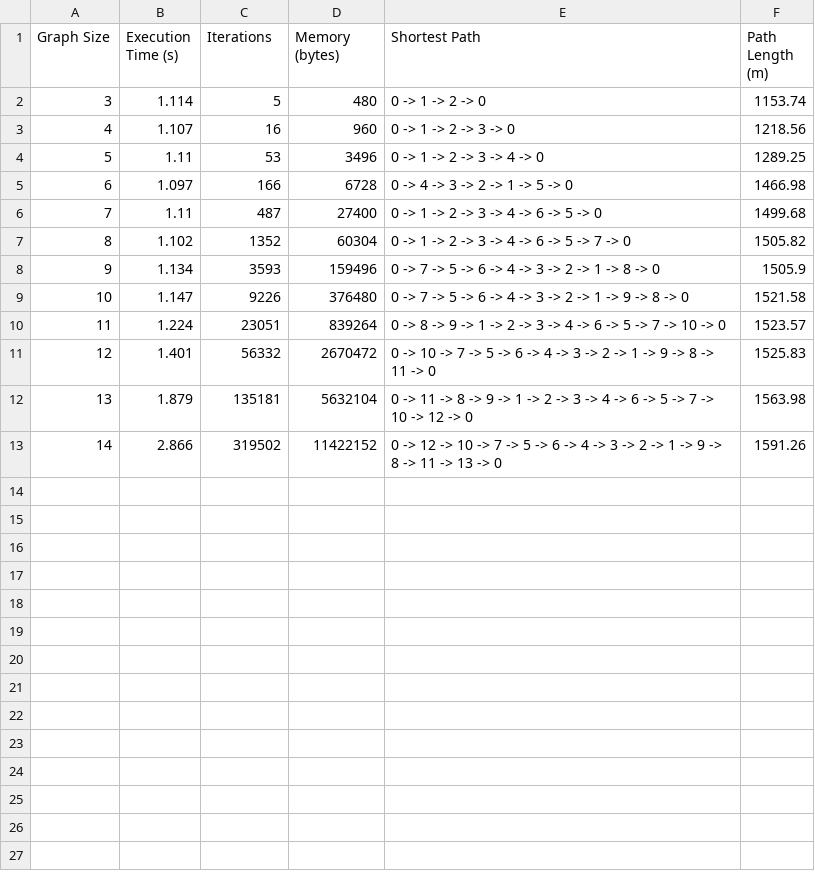
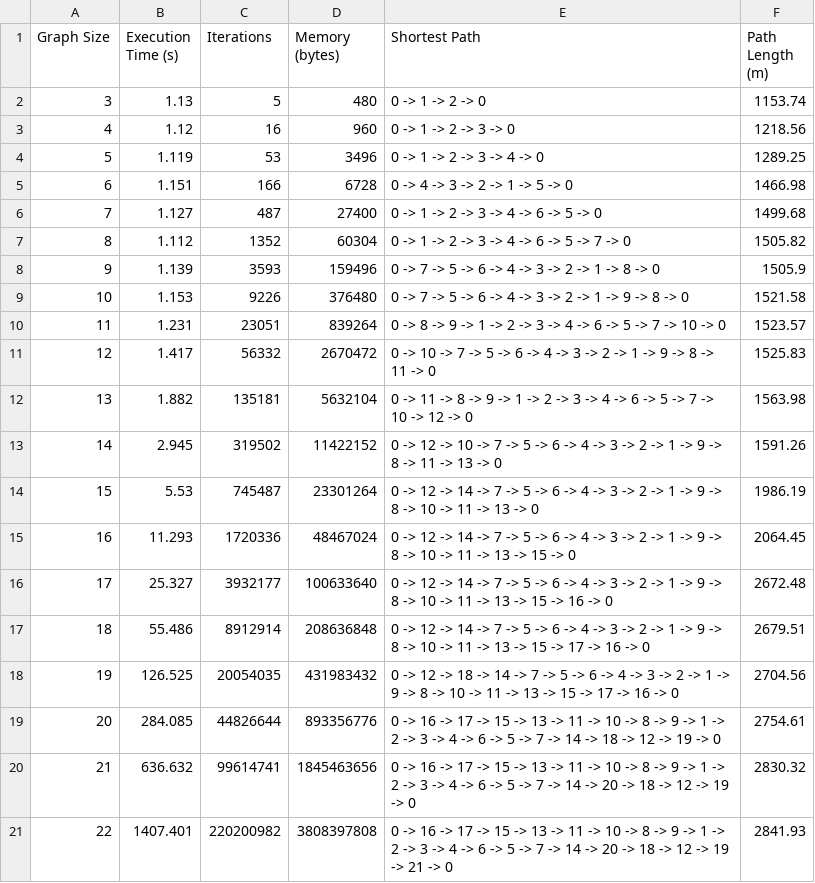
Before and after one commit to LowIQCoder/NIC_Project, a CSV file: results/results_dp.csv, drawn as a sheet.

```diff
--- a/results/results_dp.csv
+++ b/results/results_dp.csv
@@ -1,13 +1,21 @@
 Graph Size,Execution Time (s),Iterations,Memory (bytes),Shortest Path,Path Length (m)
-3,1.114,5,480,0 -> 1 -> 2 -> 0,1153.74
-4,1.107,16,960,0 -> 1 -> 2 -> 3 -> 0,1218.56
-5,1.11,53,3496,0 -> 1 -> 2 -> 3 -> 4 -> 0,1289.25
-6,1.097,166,6728,0 -> 4 -> 3 -> 2 -> 1 -> 5 -> 0,1466.98
-7,1.11,487,27400,0 -> 1 -> 2 -> 3 -> 4 -> 6 -> 5 -> 0,1499.68
-8,1.102,1352,60304,0 -> 1 -> 2 -> 3 -> 4 -> 6 -> 5 -> 7 -> 0,1505.82
-9,1.134,3593,159496,0 -> 7 -> 5 -> 6 -> 4 -> 3 -> 2 -> 1 -> 8 -> 0,1505.9
-10,1.147,9226,376480,0 -> 7 -> 5 -> 6 -> 4 -> 3 -> 2 -> 1 -> 9 -> 8 -> 0,1521.58
-11,1.224,23051,839264,0 -> 8 -> 9 -> 1 -> 2 -> 3 -> 4 -> 6 -> 5 -> 7 -> 10 -> 0,1523.57
-12,1.401,56332,2670472,0 -> 10 -> 7 -> 5 -> 6 -> 4 -> 3 -> 2 -> 1 -> 9 -> 8 -> 11 -> 0,1525.83
-13,1.879,135181,5632104,0 -> 11 -> 8 -> 9 -> 1 -> 2 -> 3 -> 4 -> 6 -> 5 -> 7 -> 10 -> 12 -> 0,1563.98
-14,2.866,319502,11422152,0 -> 12 -> 10 -> 7 -> 5 -> 6 -> 4 -> 3 -> 2 -> 1 -> 9 -> 8 -> 11 -> 13 -> 0,1591.26
+3,1.13,5,480,0 -> 1 -> 2 -> 0,1153.74
+4,1.12,16,960,0 -> 1 -> 2 -> 3 -> 0,1218.56
+5,1.119,53,3496,0 -> 1 -> 2 -> 3 -> 4 -> 0,1289.25
+6,1.151,166,6728,0 -> 4 -> 3 -> 2 -> 1 -> 5 -> 0,1466.98
+7,1.127,487,27400,0 -> 1 -> 2 -> 3 -> 4 -> 6 -> 5 -> 0,1499.68
+8,1.112,1352,60304,0 -> 1 -> 2 -> 3 -> 4 -> 6 -> 5 -> 7 -> 0,1505.82
+9,1.139,3593,159496,0 -> 7 -> 5 -> 6 -> 4 -> 3 -> 2 -> 1 -> 8 -> 0,1505.9
+10,1.153,9226,376480,0 -> 7 -> 5 -> 6 -> 4 -> 3 -> 2 -> 1 -> 9 -> 8 -> 0,1521.58
+11,1.231,23051,839264,0 -> 8 -> 9 -> 1 -> 2 -> 3 -> 4 -> 6 -> 5 -> 7 -> 10 -> 0,1523.57
+12,1.417,56332,2670472,0 -> 10 -> 7 -> 5 -> 6 -> 4 -> 3 -> 2 -> 1 -> 9 -> 8 -> 11 -> 0,1525.83
+13,1.882,135181,5632104,0 -> 11 -> 8 -> 9 -> 1 -> 2 -> 3 -> 4 -> 6 -> 5 -> 7 -> 10 -> 12 -> 0,1563.98
+14,2.945,319502,11422152,0 -> 12 -> 10 -> 7 -> 5 -> 6 -> 4 -> 3 -> 2 -> 1 -> 9 -> 8 -> 11 -> 13 -> 0,1591.26
+15,5.53,745487,23301264,0 -> 12 -> 14 -> 7 -> 5 -> 6 -> 4 -> 3 -> 2 -> 1 -> 9 -> 8 -> 10 -> 11 -> 13 -> 0,1986.19
+16,11.293,1720336,48467024,0 -> 12 -> 14 -> 7 -> 5 -> 6 -> 4 -> 3 -> 2 -> 1 -> 9 -> 8 -> 10 -> 11 -> 13 -> 15 -> 0,2064.45
+17,25.327,3932177,100633640,0 -> 12 -> 14 -> 7 -> 5 -> 6 -> 4 -> 3 -> 2 -> 1 -> 9 -> 8 -> 10 -> 11 -> 13 -> 15 -> 16 -> 0,2672.48
+18,55.486,8912914,208636848,0 -> 12 -> 14 -> 7 -> 5 -> 6 -> 4 -> 3 -> 2 -> 1 -> 9 -> 8 -> 10 -> 11 -> 13 -> 15 -> 17 -> 16 -> 0,2679.51
+19,126.525,20054035,431983432,0 -> 12 -> 18 -> 14 -> 7 -> 5 -> 6 -> 4 -> 3 -> 2 -> 1 -> 9 -> 8 -> 10 -> 11 -> 13 -> 15 -> 17 -> 16 -> 0,2704.56
+20,284.085,44826644,893356776,0 -> 16 -> 17 -> 15 -> 13 -> 11 -> 10 -> 8 -> 9 -> 1 -> 2 -> 3 -> 4 -> 6 -> 5 -> 7 -> 14 -> 18 -> 12 -> 19 -> 0,2754.61
+21,636.632,99614741,1845463656,0 -> 16 -> 17 -> 15 -> 13 -> 11 -> 10 -> 8 -> 9 -> 1 -> 2 -> 3 -> 4 -> 6 -> 5 -> 7 -> 14 -> 20 -> 18 -> 12 -> 19 -> 0,2830.32
+22,1407.401,220200982,3808397808,0 -> 16 -> 17 -> 15 -> 13 -> 11 -> 10 -> 8 -> 9 -> 1 -> 2 -> 3 -> 4 -> 6 -> 5 -> 7 -> 14 -> 20 -> 18 -> 12 -> 19 -> 21 -> 0,2841.93
```
Also changed, not shown: results/results_aco.csv, results/results_ga.csv, 4 other files.
